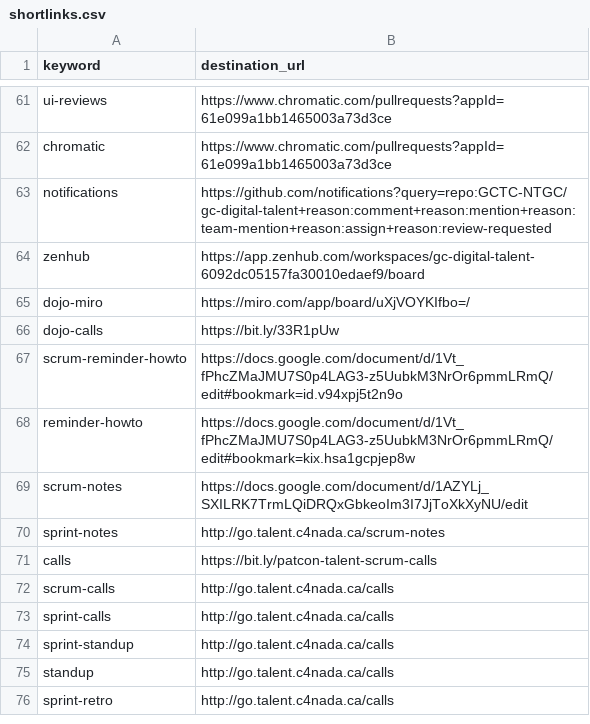
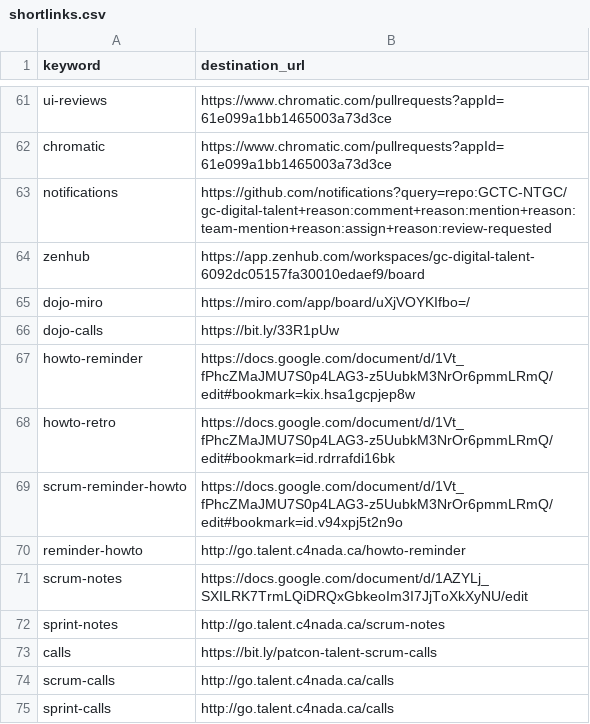
Before and after one commit to tristan-orourke/go.talent.c4nada.ca, a CSV file: shortlinks.csv, drawn as a sheet; only a part is shown, gaps mark what is left out; the shorter side is filled out with more unchanged rows.

Commit message:
Added /howto-retro link.

```diff
--- a/shortlinks.csv
+++ b/shortlinks.csv
@@ -66,4 +66,6 @@ dojo-miro,https://miro.com/app/board/uXjVOYKIfbo=/
 dojo-calls,https://bit.ly/33R1pUw
+howto-reminder,https://docs.google.com/document/d/1Vt_fPhcZMaJMU7S0p4LAG3-z5UubkM3NrOr6pmmLRmQ/edit#bookmark=kix.hsa1gcpjep8w
+howto-retro,https://docs.google.com/document/d/1Vt_fPhcZMaJMU7S0p4LAG3-z5UubkM3NrOr6pmmLRmQ/edit#bookmark=id.rdrrafdi16bk
 scrum-reminder-howto,https://docs.google.com/document/d/1Vt_fPhcZMaJMU7S0p4LAG3-z5UubkM3NrOr6pmmLRmQ/edit#bookmark=id.v94xpj5t2n9o
-reminder-howto,https://docs.google.com/document/d/1Vt_fPhcZMaJMU7S0p4LAG3-z5UubkM3NrOr6pmmLRmQ/edit#bookmark=kix.hsa1gcpjep8w
+reminder-howto,http://go.talent.c4nada.ca/howto-reminder
 scrum-notes,https://docs.google.com/document/d/1AZYLj_SXILRK7TrmLQiDRQxGbkeoIm3I7JjToXkXyNU/edit
```
